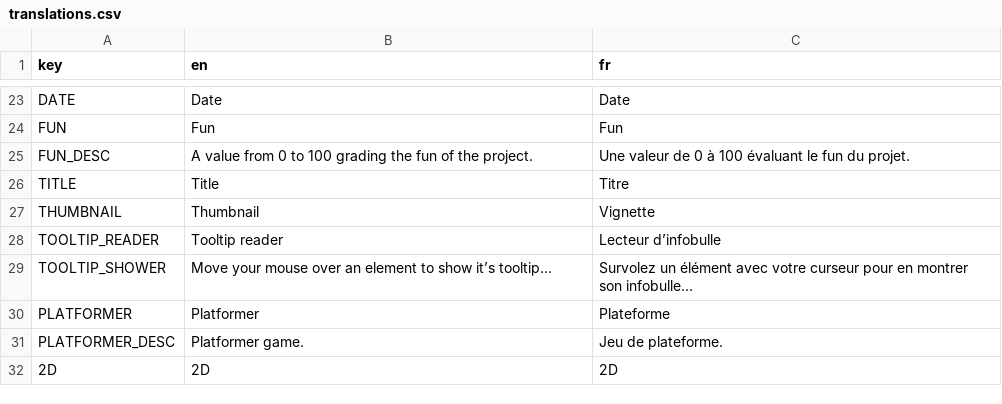
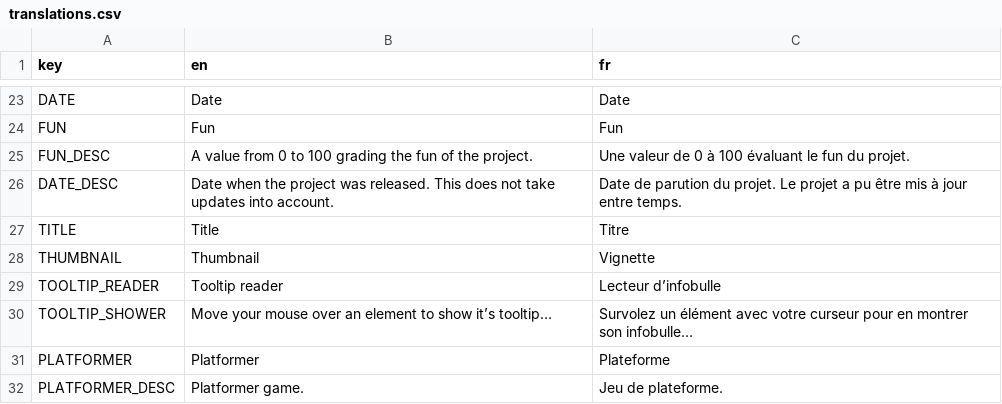
Before and after one commit to xorblo-doitus/projects, a CSV file: docs/assets/data/translations.csv, drawn as a sheet; only a part is shown, gaps mark what is left out; the shorter side is filled out with more unchanged rows; the diff names each change by its address in the sheet, - before the commit and + after, or states it on an @@ line.

Commit message:
Added a big project page

```diff
--- a/docs/assets/data/translations.csv
+++ b/docs/assets/data/translations.csv
+row 26: DATE_DESC | Date when the project was released. This does not take updates into account. | Date de parution du projet. Le projet a pu être mis à jour entre temps.
```
Also changed, not shown: 9 other files.
